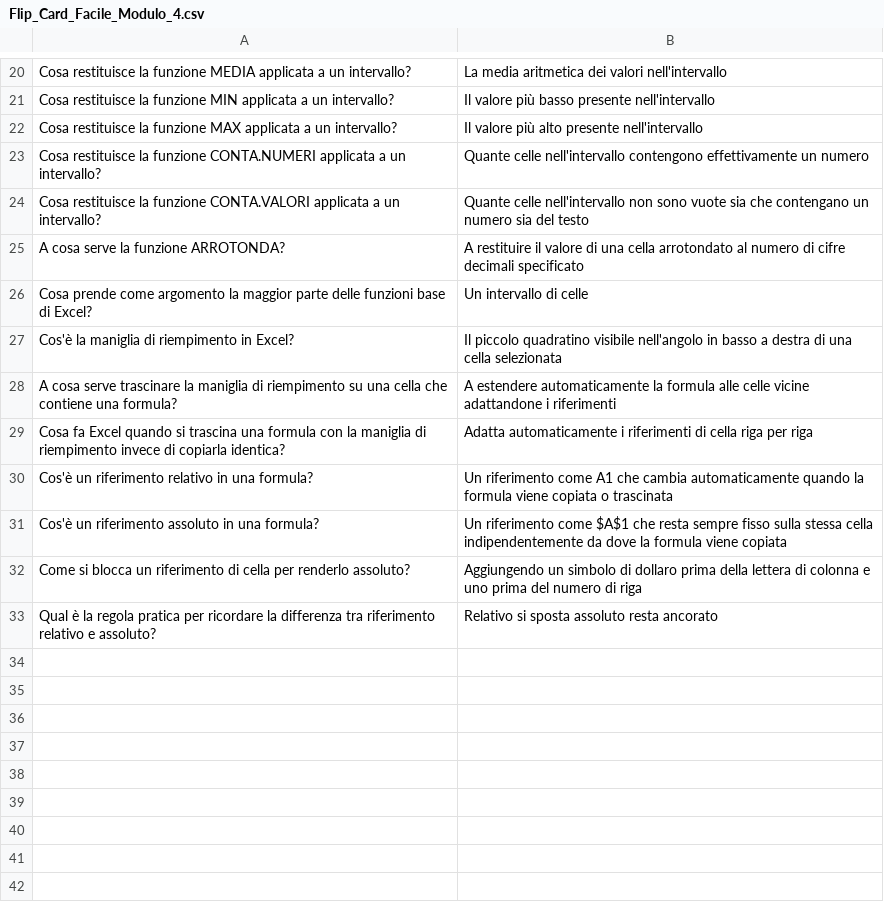
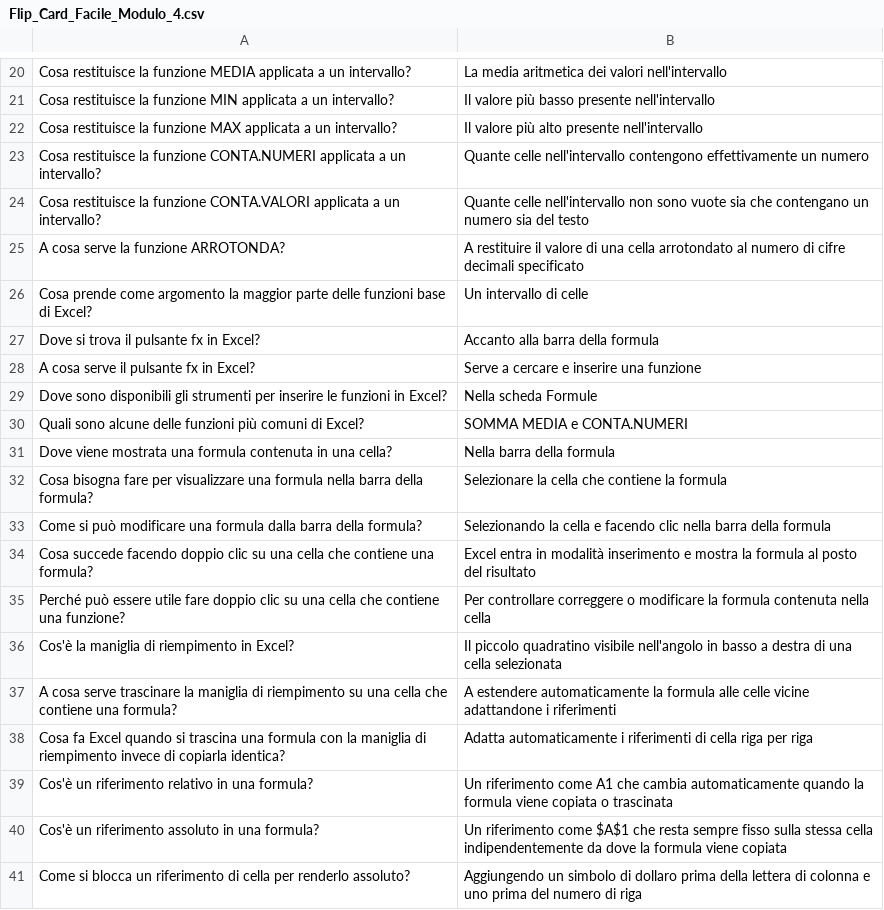
Before and after one commit to LassApp/PixelProf, a CSV file: data/Didattica/Flip_Card/ECDL/Spreadsheet/Modulo4/Flip_Card_Facile_Modulo_4.csv, drawn as a sheet; only a part is shown, gaps mark what is left out; the shorter side is filled out with more unchanged rows.

Commit message:
Update Flip_Card_Facile_Modulo_4.csv

```diff
--- a/data/Didattica/Flip_Card/ECDL/Spreadsheet/Modulo4/Flip_Card_Facile_Modulo_4.csv
+++ b/data/Didattica/Flip_Card/ECDL/Spreadsheet/Modulo4/Flip_Card_Facile_Modulo_4.csv
@@ -26,2 +26,11 @@ A cosa serve la funzione ARROTONDA?;A restituire il valore di una cella arrotond
 Cosa prende come argomento la maggior parte delle funzioni base di Excel?;Un intervallo di celle
+Dove si trova il pulsante fx in Excel?;Accanto alla barra della formula
+A cosa serve il pulsante fx in Excel?;Serve a cercare e inserire una funzione
+Dove sono disponibili gli strumenti per inserire le funzioni in Excel?;Nella scheda Formule
+Quali sono alcune delle funzioni più comuni di Excel?;SOMMA MEDIA e CONTA.NUMERI
+Dove viene mostrata una formula contenuta in una cella?;Nella barra della formula
+Cosa bisogna fare per visualizzare una formula nella barra della formula?;Selezionare la cella che contiene la formula
+Come si può modificare una formula dalla barra della formula?;Selezionando la cella e facendo clic nella barra della formula
+Cosa succede facendo doppio clic su una cella che contiene una formula?;Excel entra in modalità inserimento e mostra la formula al posto del risultato
+Perché può essere utile fare doppio clic su una cella che contiene una funzione?;Per controllare correggere o modificare la formula contenuta nella cella
 Cos'è la maniglia di riempimento in Excel?;Il piccolo quadratino visibile nell'angolo in basso a destra di una cella selezionata
```
